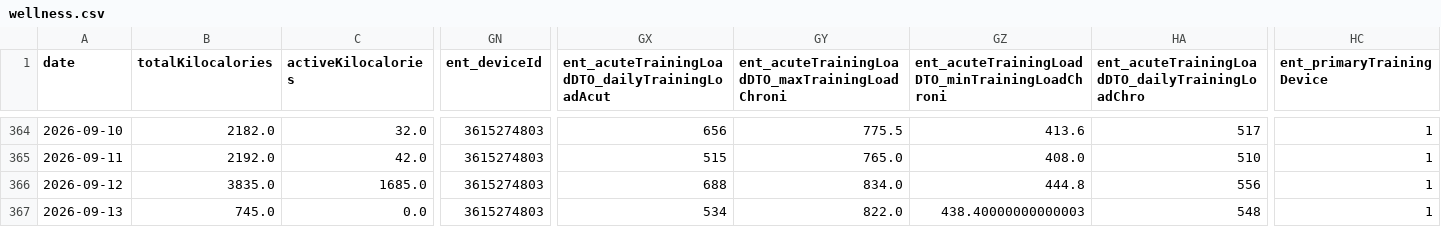
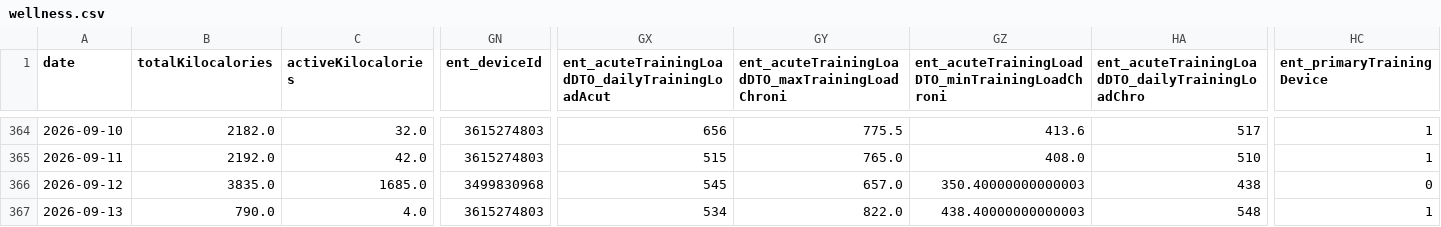
Before and after one commit to nicolasmahut-ui/garmin-data-frere, a CSV file: wellness.csv, drawn as a sheet; only a part is shown, gaps mark what is left out; the diff covers the shown part only; the diff names each change by its address in the sheet, - before the commit and + after, or states it on an @@ line.

Commit message:
wellness 2026-09-13 07:00

```diff
--- a/wellness.csv
+++ b/wellness.csv
-GN366 (ent_deviceId): 3615274803
+GN366 (ent_deviceId): 3499830968
-GX366: 688
+GX366: 545
-GY366: 834.0
+GY366: 657.0
-GZ366: 444.8
+GZ366: 350.40000000000003
-HA366: 556
+HA366: 438
-HC366 (ent_primaryTrainingDevice): 1
+HC366 (ent_primaryTrainingDevice): 0
-B367 (totalKilocalories): 745.0
+B367 (totalKilocalories): 790.0
-C367 (activeKilocalories): 0.0
+C367 (activeKilocalories): 4.0
```
Also changed, not shown: 42 edited cells elsewhere in this file.
